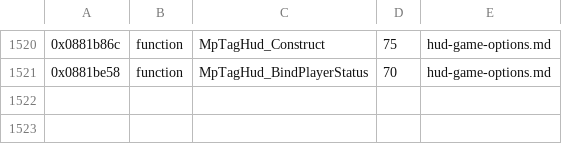
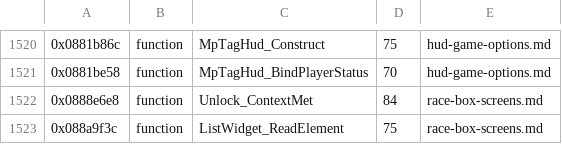
Before and after one commit to topaxi/OpenAntiGrav, a TSV file: docs/ghidra/functions/psp-pulse-usa/names.tsv, drawn as a sheet; only a part is shown, gaps mark what is left out.

```diff
--- a/docs/ghidra/functions/psp-pulse-usa/names.tsv
+++ b/docs/ghidra/functions/psp-pulse-usa/names.tsv
@@ -1521 +1521,3 @@
 0x0881be58	function	MpTagHud_BindPlayerStatus	70	hud-game-options.md
+0x0888e6e8	function	Unlock_ContextMet	84	race-box-screens.md
+0x088a9f3c	function	ListWidget_ReadElement	75	race-box-screens.md
```
Also changed, not shown: 3 other files.
